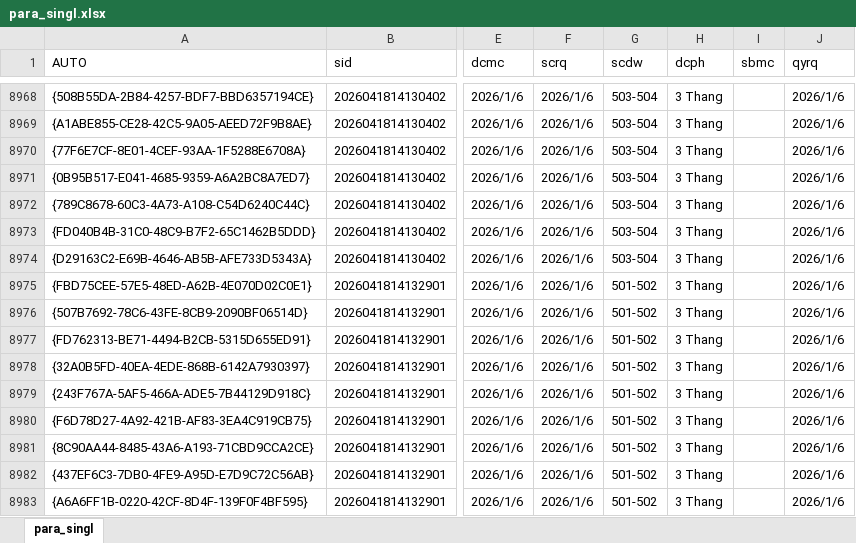
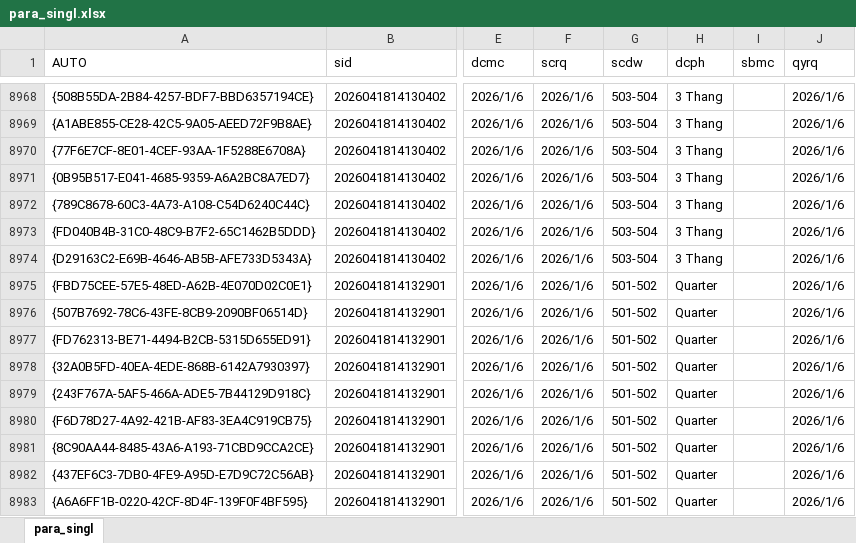
Before and after one commit to Voniko-GPPD/Database, an Excel workbook: dmpdata mdb/para_singl.xlsx, sheet para_singl, drawn as a sheet; only a part is shown, gaps mark what is left out; values as stored, in another font and other column widths than the file's, no borders; the diff covers the shown part only; the diff names each change by its address in the sheet, - before the commit and + after, or states it on an @@ line.

```diff
--- a/dmpdata mdb/para_singl.xlsx (sheet para_singl)
+++ b/dmpdata mdb/para_singl.xlsx (sheet para_singl)
-H8975:H8983 (dcph): 3 Thang
+H8975:H8983 (dcph): Quarter
```
Also changed, not shown: 18 edited cells elsewhere in this sheet, dmpdata mdb/para_pub.xlsx, 2 other files.
